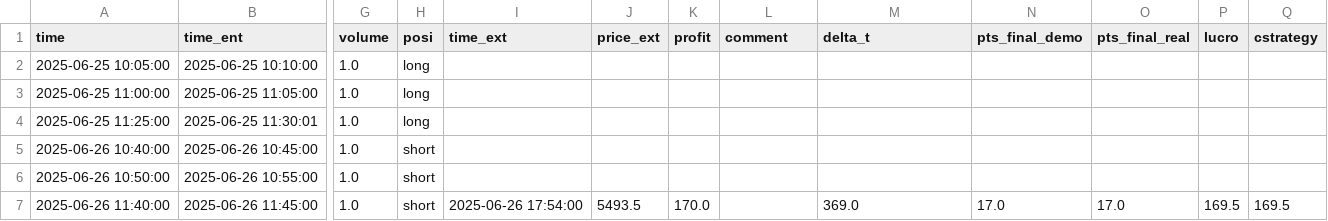
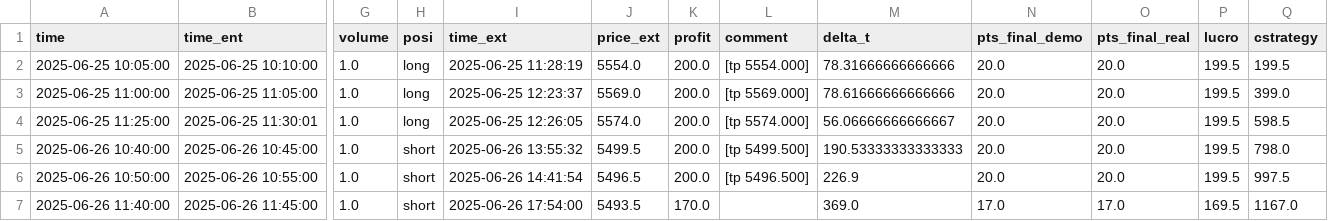
Before and after one commit to RenatoPhys/trade-watch, a CSV file: bases/results_WDO@N_t5_gold_rsi_trend_magic_1212.csv, drawn as a sheet; only a part is shown, gaps mark what is left out; the diff covers the shown part only; the diff names each change by its address in the sheet, - before the commit and + after, or states it on an @@ line.

```diff
--- a/bases/results_WDO@N_t5_gold_rsi_trend_magic_1212.csv
+++ b/bases/results_WDO@N_t5_gold_rsi_trend_magic_1212.csv
-I2 (time_ext): (empty)
+I2 (time_ext): 2025-06-25 11:28:19
-J2 (price_ext): (empty)
+J2 (price_ext): 5554.0
-K2:K6 (profit): (empty)
+K2:K6 (profit): 200.0
-L2 (comment): (empty)
+L2 (comment): [tp 5554.000]
-M2 (delta_t): (empty)
+M2 (delta_t): 78.31666666666666
-N2:N6 (pts_final_demo): (empty)
+N2:N6 (pts_final_demo): 20.0
-O2:O6 (pts_final_real): (empty)
+O2:O6 (pts_final_real): 20.0
-P2:P6 (lucro): (empty)
+P2:P6 (lucro): 199.5
-Q2 (cstrategy): (empty)
+Q2 (cstrategy): 199.5
-I3 (time_ext): (empty)
+I3 (time_ext): 2025-06-25 12:23:37
-J3 (price_ext): (empty)
+J3 (price_ext): 5569.0
-L3 (comment): (empty)
+L3 (comment): [tp 5569.000]
-M3 (delta_t): (empty)
+M3 (delta_t): 78.61666666666666
-Q3 (cstrategy): (empty)
+Q3 (cstrategy): 399.0
-I4 (time_ext): (empty)
+I4 (time_ext): 2025-06-25 12:26:05
-J4 (price_ext): (empty)
+J4 (price_ext): 5574.0
-L4 (comment): (empty)
+L4 (comment): [tp 5574.000]
-M4 (delta_t): (empty)
+M4 (delta_t): 56.06666666666667
-Q4 (cstrategy): (empty)
+Q4 (cstrategy): 598.5
-I5 (time_ext): (empty)
+I5 (time_ext): 2025-06-26 13:55:32
-J5 (price_ext): (empty)
+J5 (price_ext): 5499.5
-L5 (comment): (empty)
+L5 (comment): [tp 5499.500]
-M5 (delta_t): (empty)
+M5 (delta_t): 190.53333333333333
-Q5 (cstrategy): (empty)
+Q5 (cstrategy): 798.0
-I6 (time_ext): (empty)
+I6 (time_ext): 2025-06-26 14:41:54
-J6 (price_ext): (empty)
+J6 (price_ext): 5496.5
-L6 (comment): (empty)
+L6 (comment): [tp 5496.500]
-M6 (delta_t): (empty)
+M6 (delta_t): 226.9
-Q6 (cstrategy): (empty)
+Q6 (cstrategy): 997.5
-Q7 (cstrategy): 169.5
+Q7 (cstrategy): 1167.0
```
Also changed, not shown: 30 edited cells elsewhere in this file, bases/results_WDO@N_t5_bb_anti_trend_magic_3443.csv.
